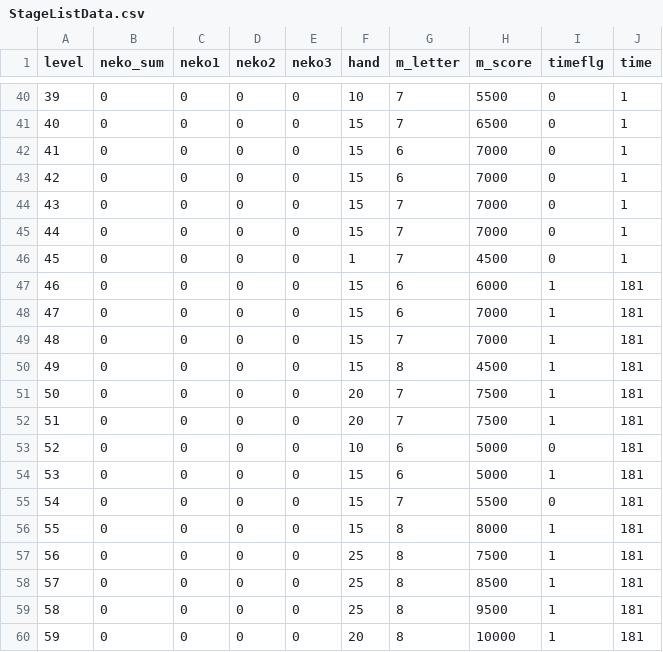
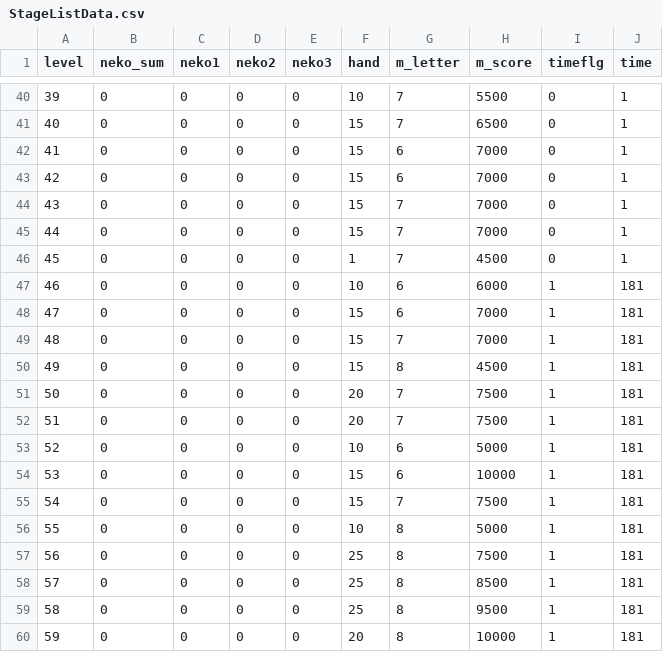
Before and after one commit to yamazaki0305/PandaGame, a CSV file: Assets/Resources/CSV/StageListData.csv, drawn as a sheet; only a part is shown, gaps mark what is left out.

```diff
--- a/Assets/Resources/CSV/StageListData.csv
+++ b/Assets/Resources/CSV/StageListData.csv
@@ -46,3 +46,3 @@
 45,0,0,0,0,1,7,4500,0,1
-46,0,0,0,0,15,6,6000,1,181
+46,0,0,0,0,10,6,6000,1,181
 47,0,0,0,0,15,6,7000,1,181
@@ -52,6 +52,6 @@
 51,0,0,0,0,20,7,7500,1,181
-52,0,0,0,0,10,6,5000,0,181
-53,0,0,0,0,15,6,5000,1,181
-54,0,0,0,0,15,7,5500,0,181
-55,0,0,0,0,15,8,8000,1,181
+52,0,0,0,0,10,6,5000,1,181
+53,0,0,0,0,15,6,10000,1,181
+54,0,0,0,0,15,7,7500,1,181
+55,0,0,0,0,10,8,5000,1,181
 56,0,0,0,0,25,8,7500,1,181
```
Also changed, not shown: Assets/Resources/CSV/KuronekoText.csv, 7 other files.
